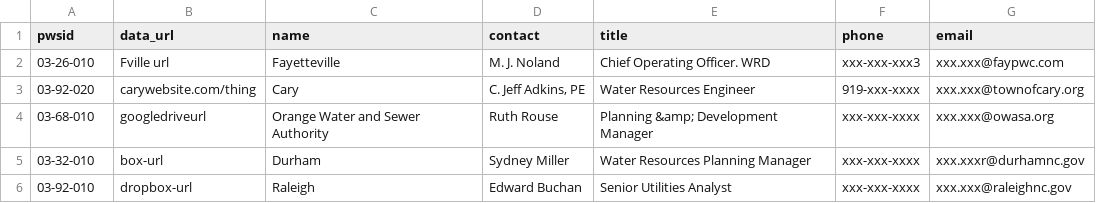
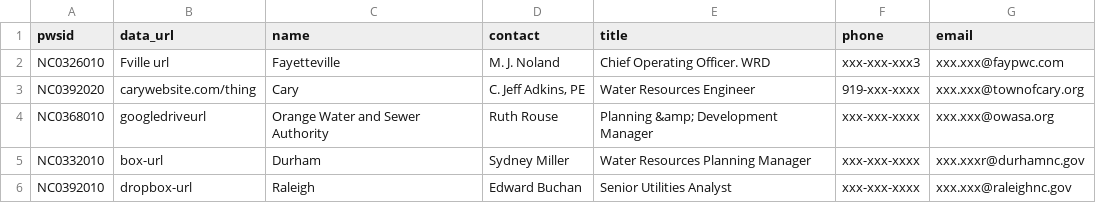
Before and after one commit to sab159/TriangleWaterSupplyDashboard, a CSV file: utility_registry.csv, drawn as a sheet.

Commit message:
Update utility_registry.csv

```diff
--- a/utility_registry.csv
+++ b/utility_registry.csv
@@ -1,6 +1,6 @@
 pwsid,data_url,name,contact,title,phone,email
-03-26-010,Fville url,Fayetteville,M. J. Noland,Chief Operating Officer. WRD,xxx-xxx-xxx3,xxx.xxx@faypwc.com
-03-92-020,carywebsite.com/thing,Cary,"C. Jeff Adkins, PE",Water Resources Engineer,919-xxx-xxxx,xxx.xxx@townofcary.org
-03-68-010,googledriveurl,Orange Water and Sewer Authority,Ruth Rouse,Planning &amp; Development Manager,xxx-xxx-xxxx,xxx.xxx@owasa.org
-03-32-010,box-url,Durham,Sydney Miller,Water Resources Planning Manager,xxx-xxx-xxxx,xxx.xxxr@durhamnc.gov
-03-92-010,dropbox-url,Raleigh,Edward Buchan,Senior Utilities Analyst,xxx-xxx-xxxx,xxx.xxx@raleighnc.gov
+NC0326010,Fville url,Fayetteville,M. J. Noland,Chief Operating Officer. WRD,xxx-xxx-xxx3,xxx.xxx@faypwc.com
+NC0392020,carywebsite.com/thing,Cary,"C. Jeff Adkins, PE",Water Resources Engineer,919-xxx-xxxx,xxx.xxx@townofcary.org
+NC0368010,googledriveurl,Orange Water and Sewer Authority,Ruth Rouse,Planning &amp; Development Manager,xxx-xxx-xxxx,xxx.xxx@owasa.org
+NC0332010,box-url,Durham,Sydney Miller,Water Resources Planning Manager,xxx-xxx-xxxx,xxx.xxxr@durhamnc.gov
+NC0392010,dropbox-url,Raleigh,Edward Buchan,Senior Utilities Analyst,xxx-xxx-xxxx,xxx.xxx@raleighnc.gov
```
